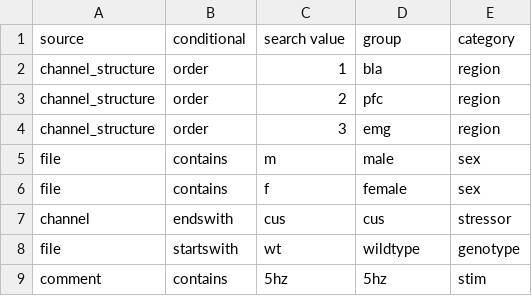
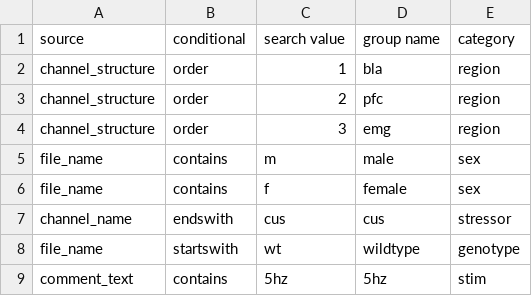
Before and after one commit to SAKEverse/sake-plan, a CSV file: example_data/default_table_data.csv, drawn as a sheet.

Commit message:
change table defaults

```diff
--- a/example_data/default_table_data.csv
+++ b/example_data/default_table_data.csv
@@ -1,2 +1,2 @@
-source,conditional,search value,group,category
+source,conditional,search value,group name,category
 channel_structure,order,1,bla,region
@@ -4,6 +4,6 @@ channel_structure,order,2,pfc,region
 channel_structure,order,3,emg,region
-file,contains,m,male,sex
-file,contains,f,female,sex
-channel,endswith,cus,cus,stressor
-file,startswith,wt,wildtype,genotype
-comment,contains,5hz,5hz,stim
+file_name,contains,m,male,sex
+file_name,contains,f,female,sex
+channel_name,endswith,cus,cus,stressor
+file_name,startswith,wt,wildtype,genotype
+comment_text,contains,5hz,5hz,stim
```
Also changed, not shown: 1 other file.
